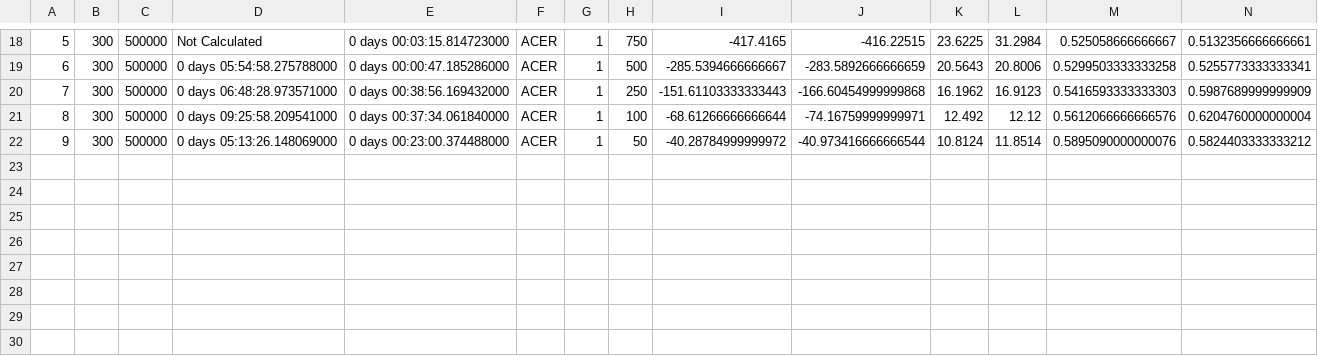
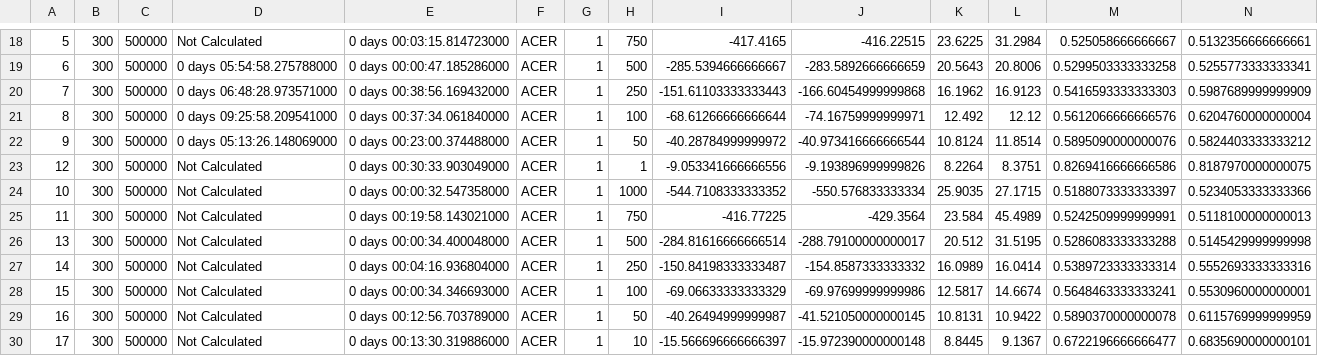
Before and after one commit to isaacOnline/rl_for_al, a CSV file: experiments/vi_vs_rl/non_uniform/non_uniform_performance.csv, drawn as a sheet; only a part is shown, gaps mark what is left out; rows hold the shown columns only; the diff names each change by its address in the sheet, - before the commit and + after, or states it on an @@ line.

Commit message:
Created recharging case value iterator, gym environment, and comparison experiment

```diff
--- a/experiments/vi_vs_rl/non_uniform/non_uniform_performance.csv
+++ b/experiments/vi_vs_rl/non_uniform/non_uniform_performance.csv
+row 23: 12 | 300 | 500000 | Not Calculated | 0 days 00:30:33.903049000 | ACER | 1 | 1 | -9.053341666666556 | -9.193896999999826 | 8.2264 | 8.3751 | 0.8269416666666586 | 0.8187970000000075
+row 24: 10 | 300 | 500000 | Not Calculated | 0 days 00:00:32.547358000 | ACER | 1 | 1000 | -544.7108333333352 | -550.576833333334 | 25.9035 | 27.1715 | 0.5188073333333397 | 0.5234053333333366
+row 25: 11 | 300 | 500000 | Not Calculated | 0 days 00:19:58.143021000 | ACER | 1 | 750 | -416.77225 | -429.3564 | 23.584 | 45.4989 | 0.5242509999999991 | 0.5118100000000013
+row 26: 13 | 300 | 500000 | Not Calculated | 0 days 00:00:34.400048000 | ACER | 1 | 500 | -284.81616666666514 | -288.79100000000017 | 20.512 | 31.5195 | 0.5286083333333288 | 0.5145429999999998
+row 27: 14 | 300 | 500000 | Not Calculated | 0 days 00:04:16.936804000 | ACER | 1 | 250 | -150.84198333333487 | -154.8587333333332 | 16.0989 | 16.0414 | 0.5389723333333314 | 0.5552693333333316
+row 28: 15 | 300 | 500000 | Not Calculated | 0 days 00:00:34.346693000 | ACER | 1 | 100 | -69.06633333333329 | -69.97699999999986 | 12.5817 | 14.6674 | 0.5648463333333241 | 0.5530960000000001
+row 29: 16 | 300 | 500000 | Not Calculated | 0 days 00:12:56.703789000 | ACER | 1 | 50 | -40.26494999999987 | -41.521050000000145 | 10.8131 | 10.9422 | 0.5890370000000078 | 0.6115769999999959
+row 30: 17 | 300 | 500000 | Not Calculated | 0 days 00:13:30.319886000 | ACER | 1 | 10 | -15.566696666666397 | -15.972390000000148 | 8.8445 | 9.1367 | 0.6722196666666477 | 0.6835690000000101
```
Also changed, not shown: experiments/vi_vs_rl/uniform/uniform_performance.csv, 17 other files.
